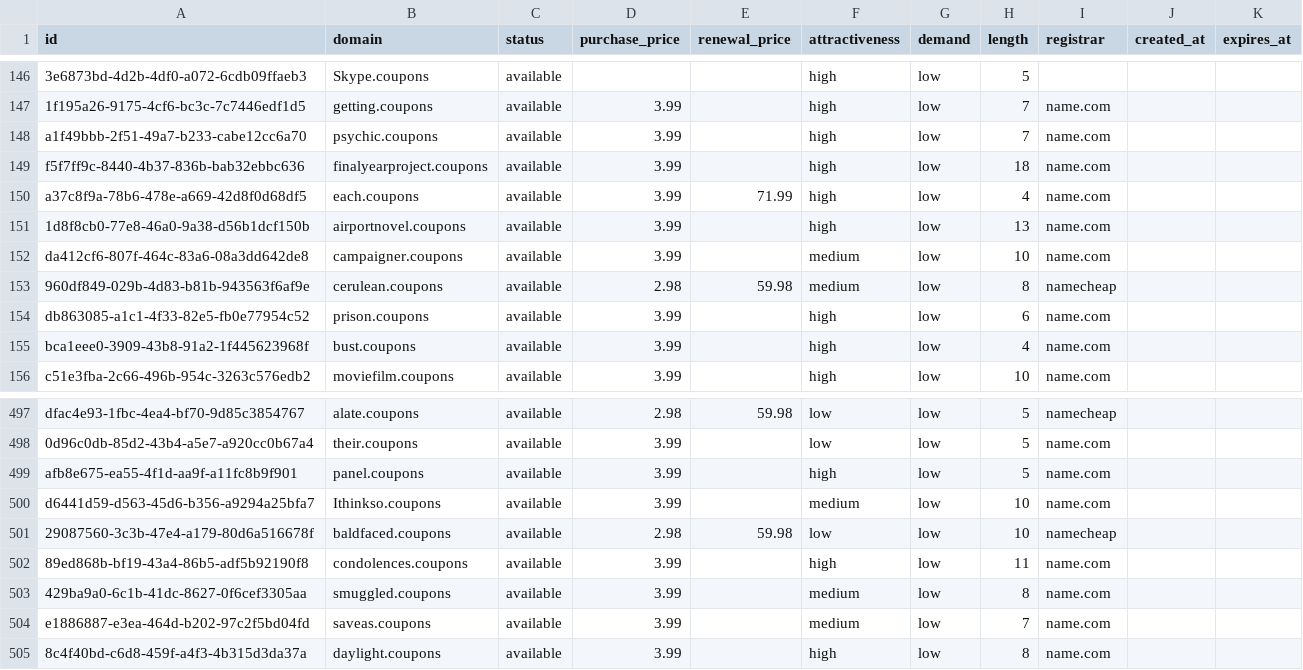
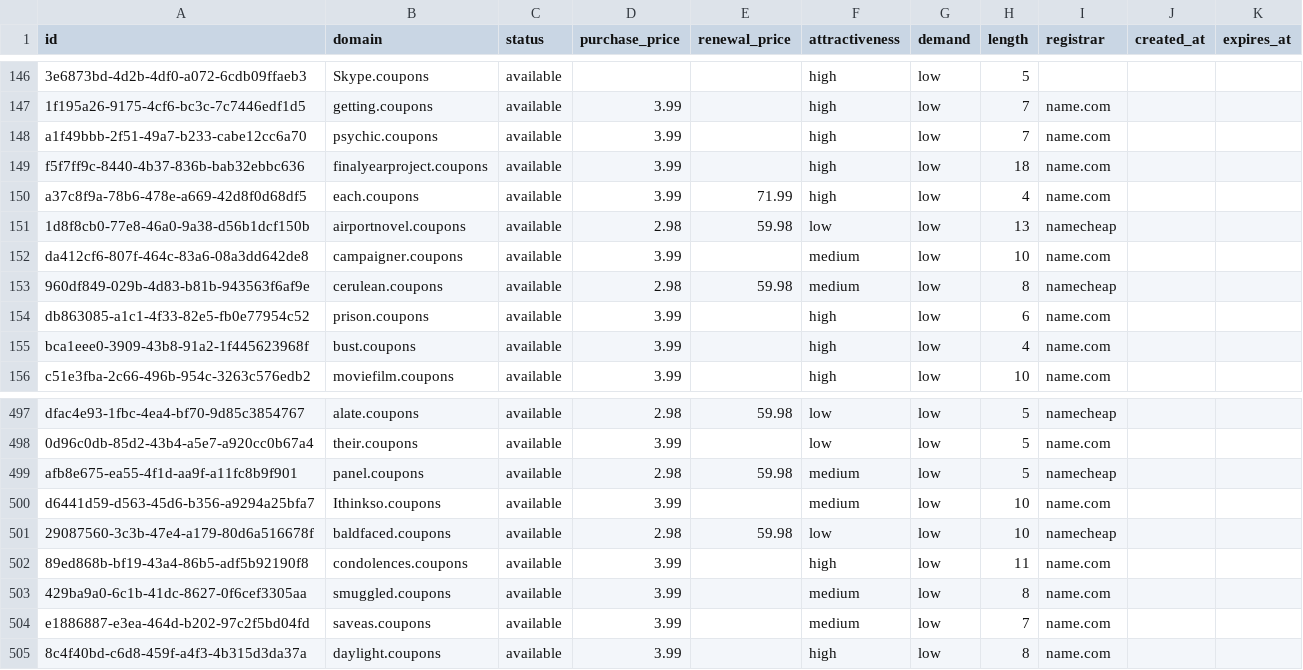
Before and after one commit to UniqueDomains/coupons-oneword-domains, a CSV file: coupons.csv, drawn as a sheet; only a part is shown, gaps mark what is left out.

Commit message:
Domains update

```diff
--- a/coupons.csv
+++ b/coupons.csv
@@ -150,3 +150,3 @@ f5f7ff9c-8440-4b37-836b-bab32ebbc636,finalyearproject.coupons,available,3.99,,hi
 a37c8f9a-78b6-478e-a669-42d8f0d68df5,each.coupons,available,3.99,71.99,high,low,4,name.com,,
-1d8f8cb0-77e8-46a0-9a38-d56b1dcf150b,airportnovel.coupons,available,3.99,,high,low,13,name.com,,
+1d8f8cb0-77e8-46a0-9a38-d56b1dcf150b,airportnovel.coupons,available,2.98,59.98,low,low,13,namecheap,,
 da412cf6-807f-464c-83a6-08a3dd642de8,campaigner.coupons,available,3.99,,medium,low,10,name.com,,
@@ -498,3 +498,3 @@ dfac4e93-1fbc-4ea4-bf70-9d85c3854767,alate.coupons,available,2.98,59.98,low,low,
 0d96c0db-85d2-43b4-a5e7-a920cc0b67a4,their.coupons,available,3.99,,low,low,5,name.com,,
-afb8e675-ea55-4f1d-aa9f-a11fc8b9f901,panel.coupons,available,3.99,,high,low,5,name.com,,
+afb8e675-ea55-4f1d-aa9f-a11fc8b9f901,panel.coupons,available,2.98,59.98,medium,low,5,namecheap,,
 d6441d59-d563-45d6-b356-a9294a25bfa7,Ithinkso.coupons,available,3.99,,medium,low,10,name.com,,
```
Also changed, not shown: 3 other files.
